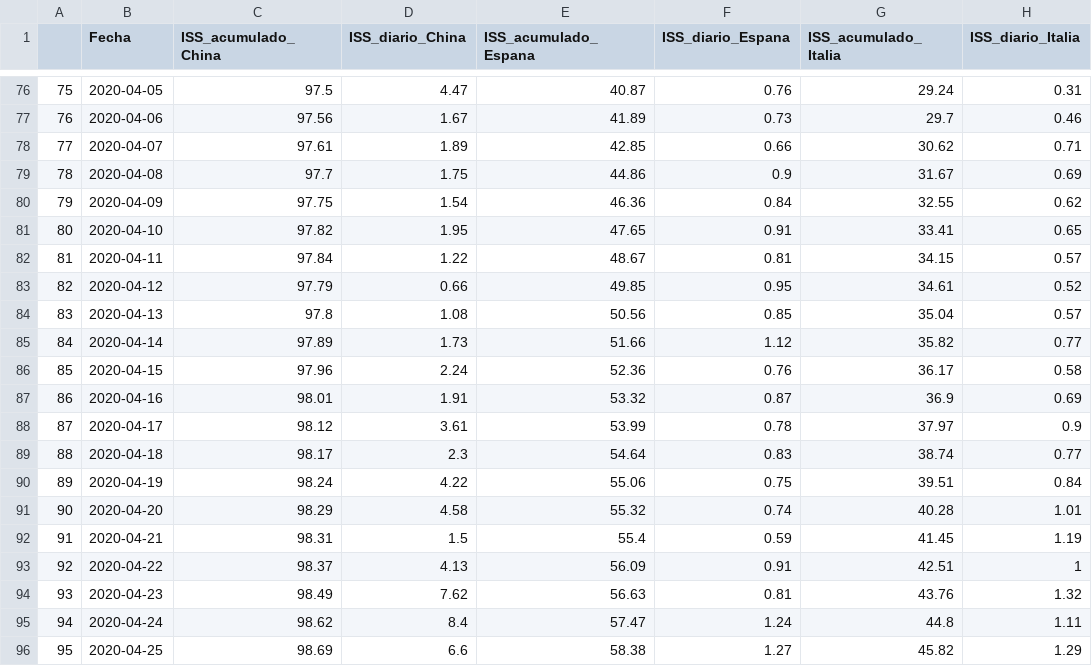
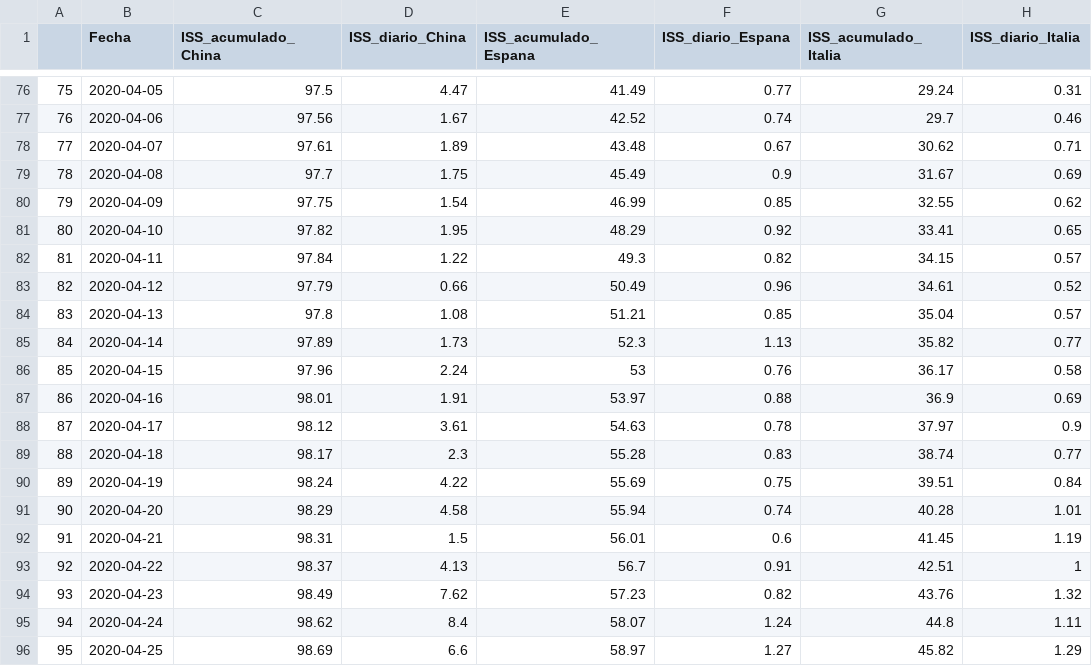
Before and after one commit to URJCDSLab/website, a CSV file: research/projects/covid19/historico_iss.csv, drawn as a sheet; only a part is shown, gaps mark what is left out; the diff covers the shown part only; the diff names each change by its address in the sheet, - before the commit and + after, or states it on an @@ line.

```diff
--- a/research/projects/covid19/historico_iss.csv
+++ b/research/projects/covid19/historico_iss.csv
-E76 (ISS_acumulado_Espana): 40.87
+E76 (ISS_acumulado_Espana): 41.49
-F76 (ISS_diario_Espana): 0.76
+F76 (ISS_diario_Espana): 0.77
-E77 (ISS_acumulado_Espana): 41.89
+E77 (ISS_acumulado_Espana): 42.52
-F77 (ISS_diario_Espana): 0.73
+F77 (ISS_diario_Espana): 0.74
-E78 (ISS_acumulado_Espana): 42.85
+E78 (ISS_acumulado_Espana): 43.48
-F78 (ISS_diario_Espana): 0.66
+F78 (ISS_diario_Espana): 0.67
-E79 (ISS_acumulado_Espana): 44.86
+E79 (ISS_acumulado_Espana): 45.49
-E80 (ISS_acumulado_Espana): 46.36
+E80 (ISS_acumulado_Espana): 46.99
-F80 (ISS_diario_Espana): 0.84
+F80 (ISS_diario_Espana): 0.85
-E81 (ISS_acumulado_Espana): 47.65
+E81 (ISS_acumulado_Espana): 48.29
-F81 (ISS_diario_Espana): 0.91
+F81 (ISS_diario_Espana): 0.92
-E82 (ISS_acumulado_Espana): 48.67
+E82 (ISS_acumulado_Espana): 49.3
-F82 (ISS_diario_Espana): 0.81
+F82 (ISS_diario_Espana): 0.82
-E83 (ISS_acumulado_Espana): 49.85
+E83 (ISS_acumulado_Espana): 50.49
-F83 (ISS_diario_Espana): 0.95
+F83 (ISS_diario_Espana): 0.96
-E84 (ISS_acumulado_Espana): 50.56
+E84 (ISS_acumulado_Espana): 51.21
-E85 (ISS_acumulado_Espana): 51.66
+E85 (ISS_acumulado_Espana): 52.3
-F85 (ISS_diario_Espana): 1.12
+F85 (ISS_diario_Espana): 1.13
-E86 (ISS_acumulado_Espana): 52.36
+E86 (ISS_acumulado_Espana): 53
-E87 (ISS_acumulado_Espana): 53.32
+E87 (ISS_acumulado_Espana): 53.97
-F87 (ISS_diario_Espana): 0.87
+F87 (ISS_diario_Espana): 0.88
-E88 (ISS_acumulado_Espana): 53.99
+E88 (ISS_acumulado_Espana): 54.63
-E89 (ISS_acumulado_Espana): 54.64
+E89 (ISS_acumulado_Espana): 55.28
-E90 (ISS_acumulado_Espana): 55.06
+E90 (ISS_acumulado_Espana): 55.69
-E91 (ISS_acumulado_Espana): 55.32
+E91 (ISS_acumulado_Espana): 55.94
-E92 (ISS_acumulado_Espana): 55.4
+E92 (ISS_acumulado_Espana): 56.01
-F92 (ISS_diario_Espana): 0.59
+F92 (ISS_diario_Espana): 0.6
-E93 (ISS_acumulado_Espana): 56.09
+E93 (ISS_acumulado_Espana): 56.7
-E94 (ISS_acumulado_Espana): 56.63
+E94 (ISS_acumulado_Espana): 57.23
-F94 (ISS_diario_Espana): 0.81
+F94 (ISS_diario_Espana): 0.82
-E95 (ISS_acumulado_Espana): 57.47
+E95 (ISS_acumulado_Espana): 58.07
-E96 (ISS_acumulado_Espana): 58.38
+E96 (ISS_acumulado_Espana): 58.97
```
Also changed, not shown: 1 added row and 41 edited cells elsewhere in this file.
